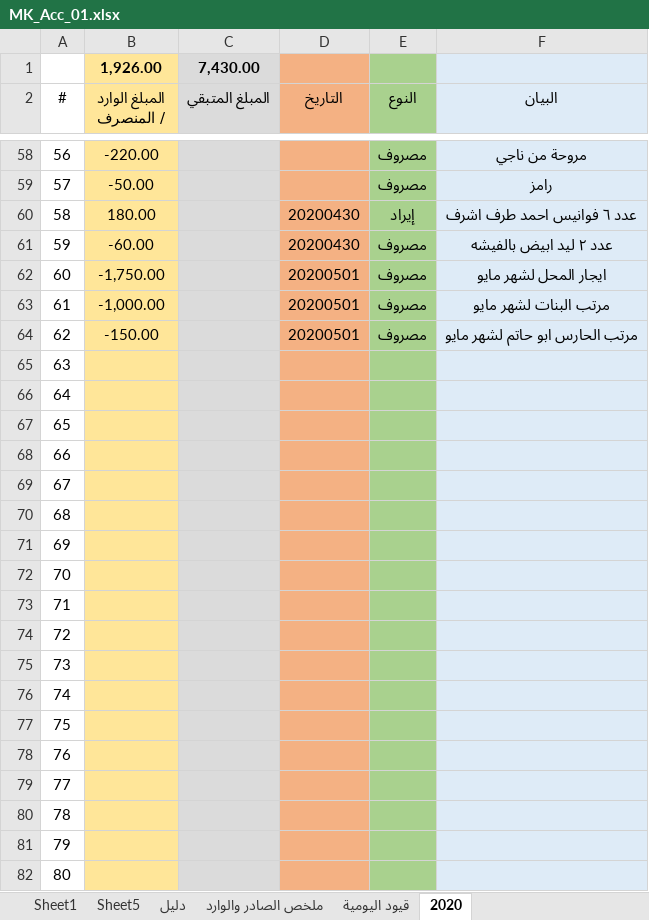
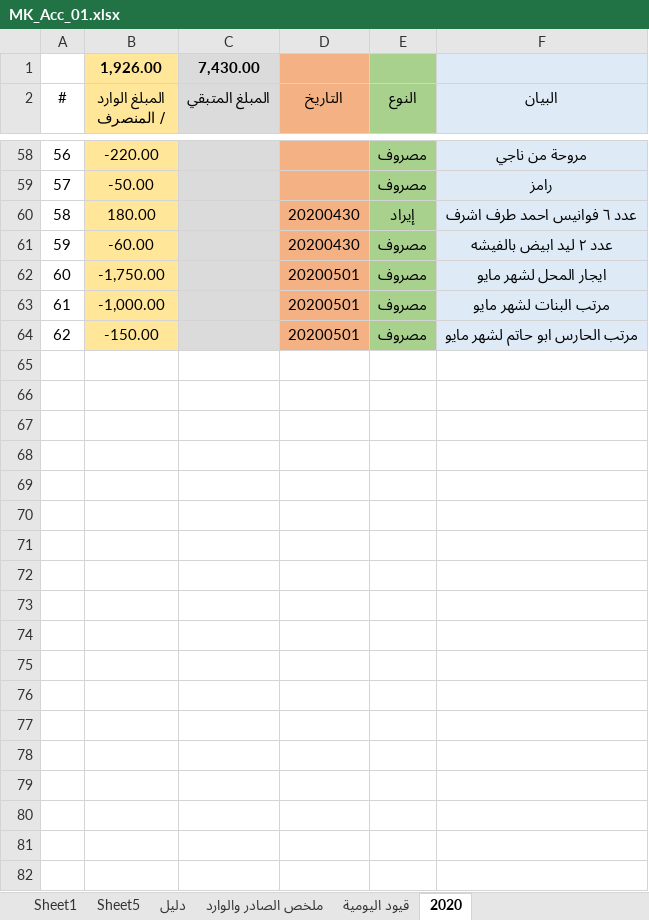
Before and after one commit to merkcreativedesign/07_MCD_Documents, an Excel workbook: MK_Acc_01.xlsx, sheet 2020, drawn as a sheet; only a part is shown, gaps mark what is left out; values as stored, in another font and other column widths than the file's, no borders; conditional formats not drawn; the diff covers the shown part only; the diff names each change by its address in the sheet, - before the commit and + after, or states it on an @@ line.

```diff
--- a/MK_Acc_01.xlsx (sheet 2020)
+++ b/MK_Acc_01.xlsx (sheet 2020)
-row 65: 63
-row 66: 64
-row 67: 65
-row 68: 66
-row 69: 67
-row 70: 68
-row 71: 69
-row 72: 70
-row 73: 71
-row 74: 72
-row 75: 73
-row 76: 74
-row 77: 75
-row 78: 76
-row 79: 77
-row 80: 78
-row 81: 79
-row 82: 80
```
Also changed, not shown: 129 removed rows elsewhere in this sheet, 14 other files.
